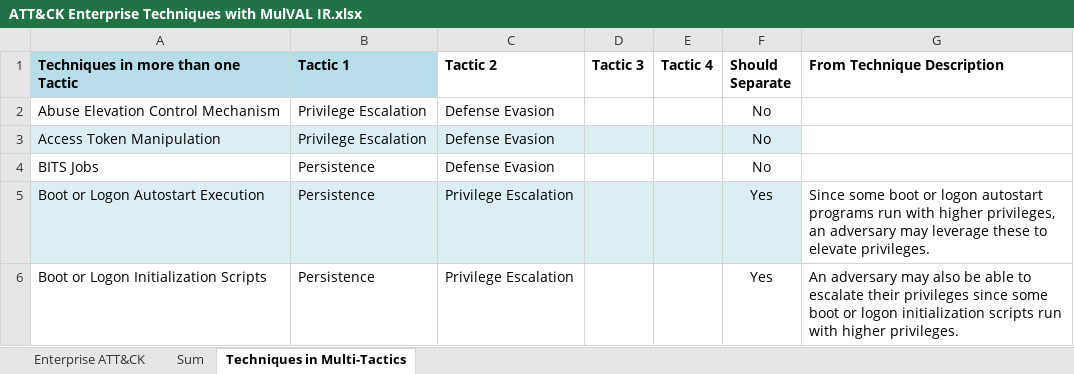
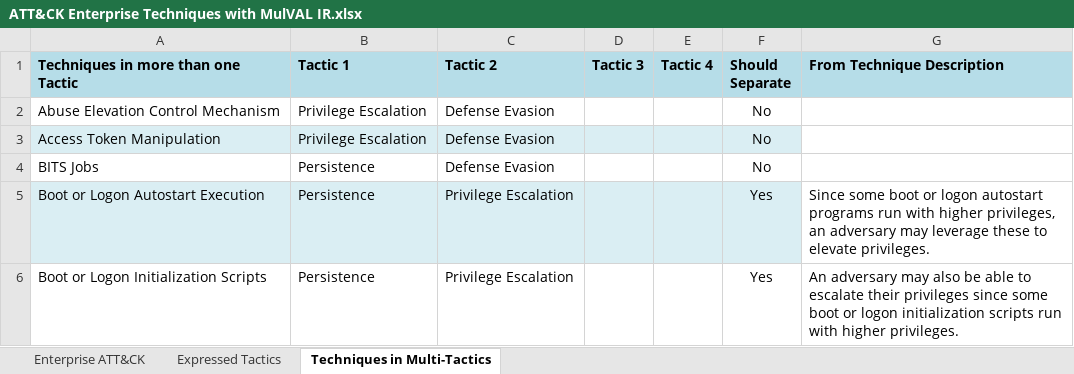
Before and after one commit to dtayouri/MulVAL-MITRE, an Excel workbook: ATT&CK Enterprise Techniques with MulVAL IR.xlsx, sheet Techniques in Multi-Tactics, drawn as a sheet; only a part is shown; values as stored, in another font and other column widths than the file's, no borders; the diff names each change by its address in the sheet, - before the commit and + after, or states it on an @@ line.

Commit message:
Update ATT&CK Enterprise Techniques with MulVAL IR.xlsx
New IRs (Ext38)

```diff
--- a/ATT&CK Enterprise Techniques with MulVAL IR.xlsx (sheet Techniques in Multi-Tactics)
+++ b/ATT&CK Enterprise Techniques with MulVAL IR.xlsx (sheet Techniques in Multi-Tactics)
-sheet tab: Sum
+sheet tab: Expressed Tactics
-C1:G1 fill: none
+C1:G1 fill: #B6DDE8
```
Also changed, not shown: sheet Enterprise ATT&CK, sheet Expressed Tactics, formulas that keep their value.
